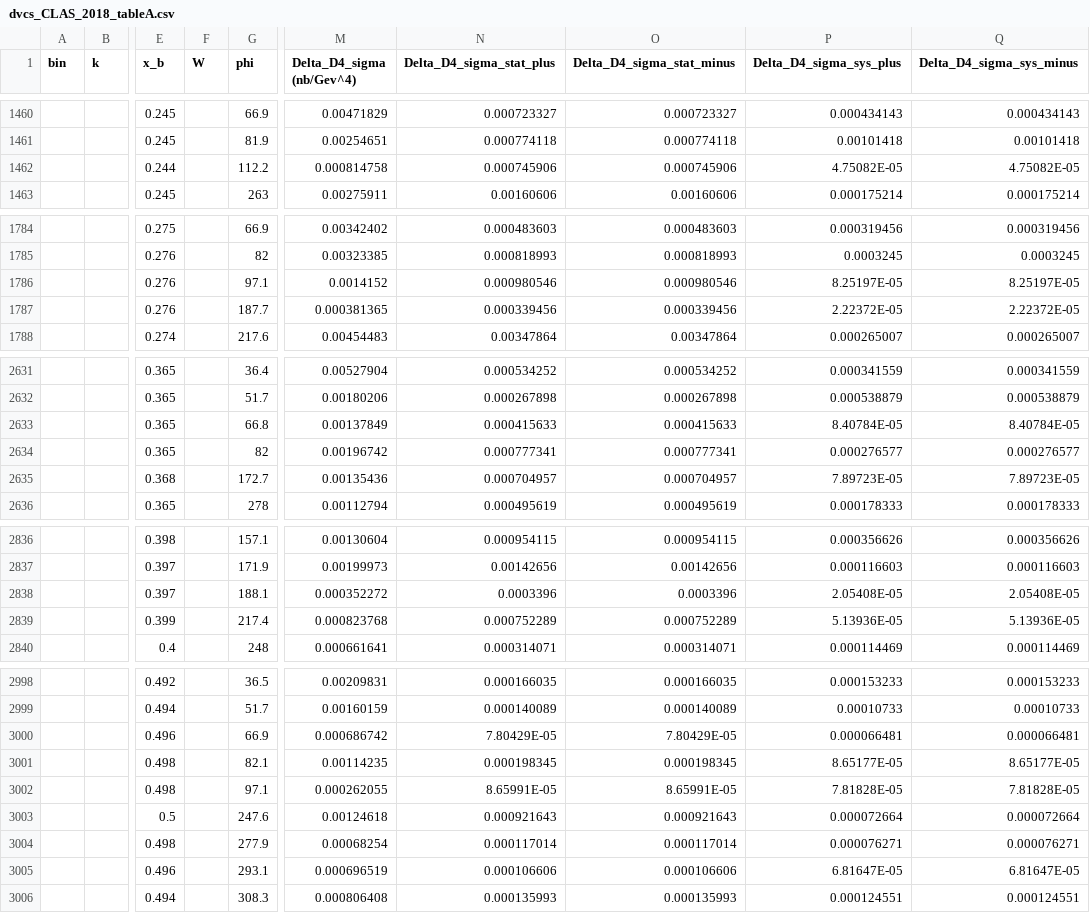
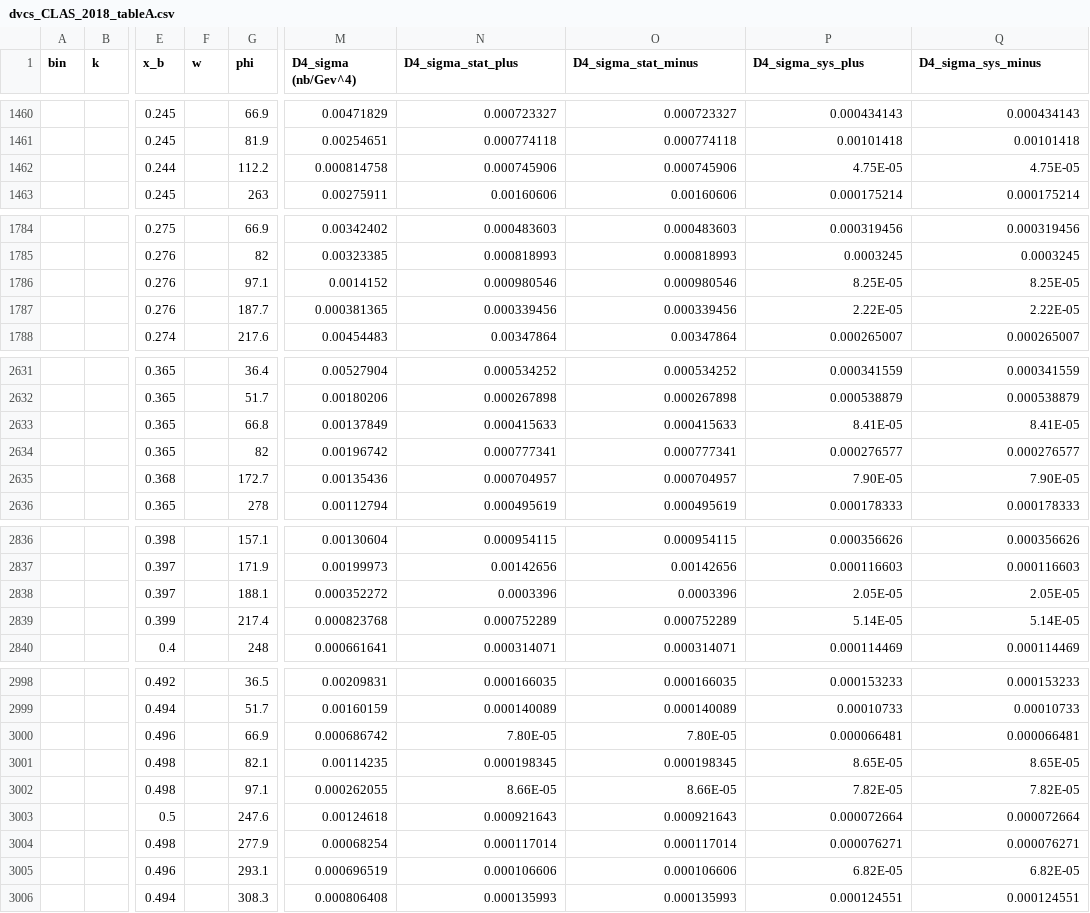
Before and after one commit to pratik-t/simultaneous_cff_fitting, a CSV file: data/dvcs_CLAS_2018_tableA.csv, drawn as a sheet; only a part is shown, gaps mark what is left out; the diff covers the shown part only; the diff names each change by its address in the sheet, - before the commit and + after, or states it on an @@ line.

```diff
--- a/data/dvcs_CLAS_2018_tableA.csv
+++ b/data/dvcs_CLAS_2018_tableA.csv
-F1: W
+F1: w
-M1: Delta_D4_sigma (nb/Gev^4)
+M1: D4_sigma (nb/Gev^4)
-N1: Delta_D4_sigma_stat_plus
+N1: D4_sigma_stat_plus
-O1: Delta_D4_sigma_stat_minus
+O1: D4_sigma_stat_minus
-P1: Delta_D4_sigma_sys_plus
+P1: D4_sigma_sys_plus
-Q1: Delta_D4_sigma_sys_minus
+Q1: D4_sigma_sys_minus
-P1462 (D4_sigma_sys_plus): 4.75082E-05
+P1462 (D4_sigma_sys_plus): 4.75E-05
-Q1462 (D4_sigma_sys_minus): 4.75082E-05
+Q1462 (D4_sigma_sys_minus): 4.75E-05
-P1786 (D4_sigma_sys_plus): 8.25197E-05
+P1786 (D4_sigma_sys_plus): 8.25E-05
-Q1786 (D4_sigma_sys_minus): 8.25197E-05
+Q1786 (D4_sigma_sys_minus): 8.25E-05
-P1787 (D4_sigma_sys_plus): 2.22372E-05
+P1787 (D4_sigma_sys_plus): 2.22E-05
-Q1787 (D4_sigma_sys_minus): 2.22372E-05
+Q1787 (D4_sigma_sys_minus): 2.22E-05
-P2633 (D4_sigma_sys_plus): 8.40784E-05
+P2633 (D4_sigma_sys_plus): 8.41E-05
-Q2633 (D4_sigma_sys_minus): 8.40784E-05
+Q2633 (D4_sigma_sys_minus): 8.41E-05
-P2635 (D4_sigma_sys_plus): 7.89723E-05
+P2635 (D4_sigma_sys_plus): 7.90E-05
-Q2635 (D4_sigma_sys_minus): 7.89723E-05
+Q2635 (D4_sigma_sys_minus): 7.90E-05
-P2838 (D4_sigma_sys_plus): 2.05408E-05
+P2838 (D4_sigma_sys_plus): 2.05E-05
-Q2838 (D4_sigma_sys_minus): 2.05408E-05
+Q2838 (D4_sigma_sys_minus): 2.05E-05
-P2839 (D4_sigma_sys_plus): 5.13936E-05
+P2839 (D4_sigma_sys_plus): 5.14E-05
-Q2839 (D4_sigma_sys_minus): 5.13936E-05
+Q2839 (D4_sigma_sys_minus): 5.14E-05
-N3000 (D4_sigma_stat_plus): 7.80429E-05
+N3000 (D4_sigma_stat_plus): 7.80E-05
-O3000 (D4_sigma_stat_minus): 7.80429E-05
+O3000 (D4_sigma_stat_minus): 7.80E-05
-P3001 (D4_sigma_sys_plus): 8.65177E-05
+P3001 (D4_sigma_sys_plus): 8.65E-05
-Q3001 (D4_sigma_sys_minus): 8.65177E-05
+Q3001 (D4_sigma_sys_minus): 8.65E-05
-N3002 (D4_sigma_stat_plus): 8.65991E-05
+N3002 (D4_sigma_stat_plus): 8.66E-05
-O3002 (D4_sigma_stat_minus): 8.65991E-05
+O3002 (D4_sigma_stat_minus): 8.66E-05
-P3002 (D4_sigma_sys_plus): 7.81828E-05
+P3002 (D4_sigma_sys_plus): 7.82E-05
-Q3002 (D4_sigma_sys_minus): 7.81828E-05
+Q3002 (D4_sigma_sys_minus): 7.82E-05
-P3005 (D4_sigma_sys_plus): 6.81647E-05
+P3005 (D4_sigma_sys_plus): 6.82E-05
-Q3005 (D4_sigma_sys_minus): 6.81647E-05
+Q3005 (D4_sigma_sys_minus): 6.82E-05
```
Also changed, not shown: 2 edited cells elsewhere in this file, data/dvcs_CLAS_2018_tableB.csv, data/dvcs_JLABA_2017_tab_A.csv, 14 other files.
